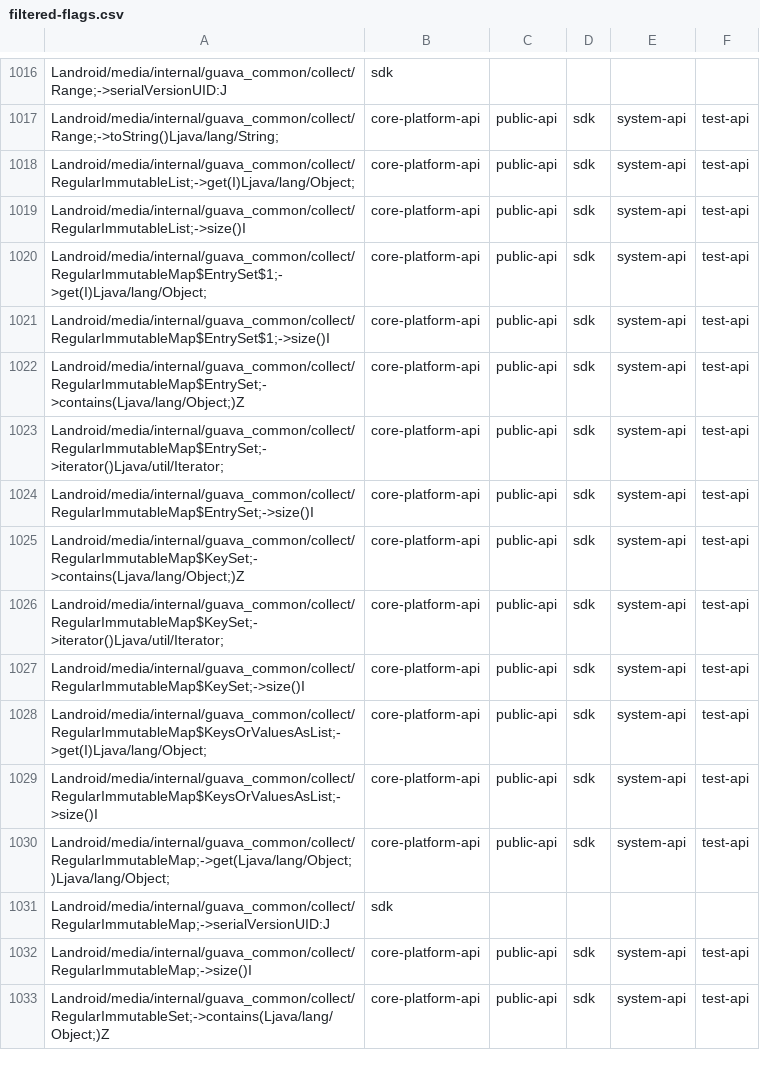
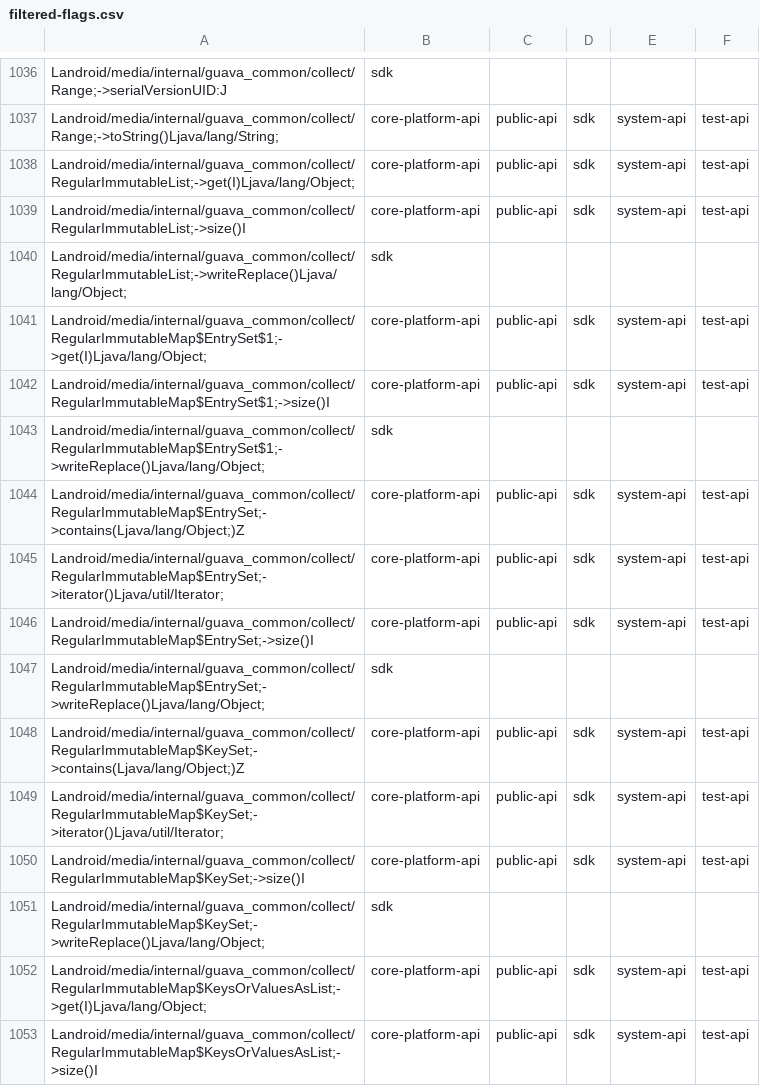
Before and after one commit to msft-mirror-aosp/platform.prebuilts.module_sdk.Media, a CSV file: current/hiddenapi/filtered-flags.csv, drawn as a sheet; only a part is shown, gaps mark what is left out; the shorter side is filled out with more unchanged rows; the diff covers the shown part only; the diff names each change by its address in the sheet, - before the commit and + after, or states it on an @@ line.

```diff
--- a/current/hiddenapi/filtered-flags.csv
+++ b/current/hiddenapi/filtered-flags.csv
+row 1040: Landroid/media/internal/guava_common/collect/RegularImmutableList;->writeReplace()Ljava/lang/Object; | sdk
+row 1043: Landroid/media/internal/guava_common/collect/RegularImmutableMap$EntrySet$1;->writeReplace()Ljava/lang/Object; | sdk
+row 1047: Landroid/media/internal/guava_common/collect/RegularImmutableMap$EntrySet;->writeReplace()Ljava/lang/Object; | sdk
+row 1051: Landroid/media/internal/guava_common/collect/RegularImmutableMap$KeySet;->writeReplace()Ljava/lang/Object; | sdk
```
Also changed, not shown: 28 added rows, 5 removed rows and 3 edited cells elsewhere in this file, current/hiddenapi/filtered-stub-flags.csv, 5 other files.
